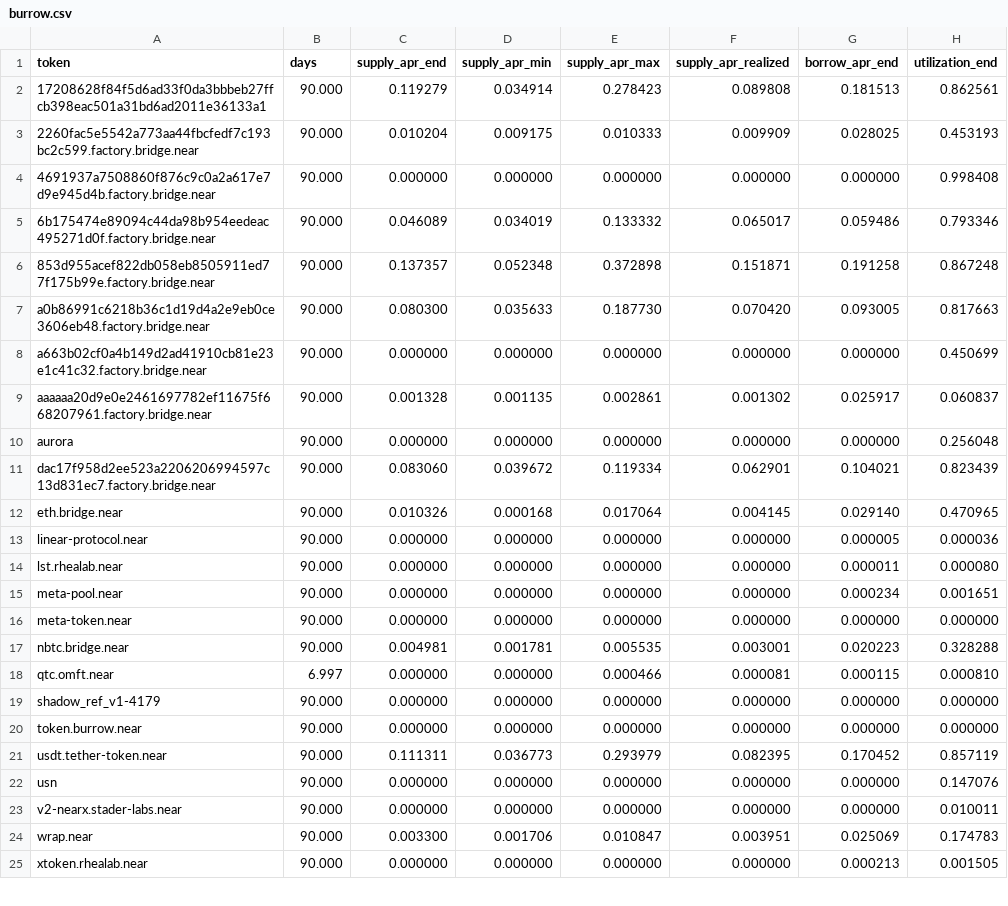
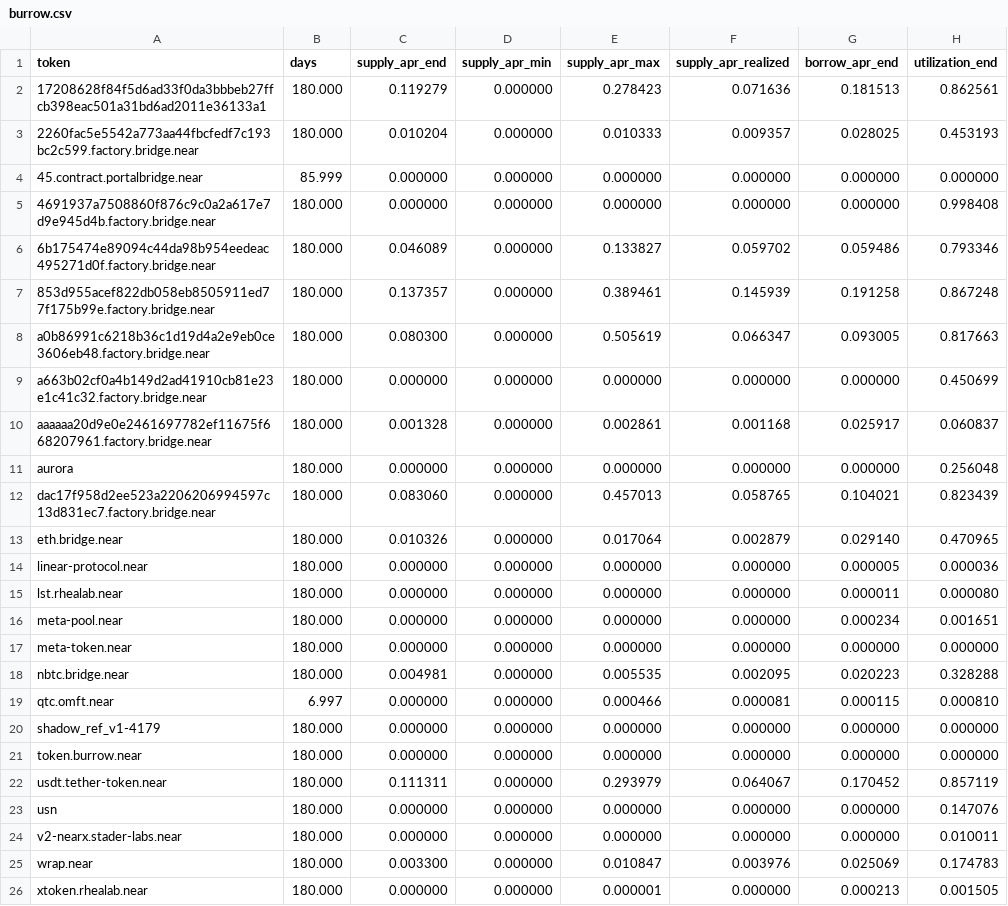
Before and after one commit to deafmsn201111-sys/near-autopilot, a CSV file: thesis/out/burrow.csv, drawn as a sheet; only a part is shown; the diff covers the shown part only.

Commit message:
feat(thesis): extend the window to 180 days and re-state the verdict over the last 90 (#273) (#295)
* feat(thesis): extend the window to 180 days and re-state the verdict over the last 90 (#273)

* fix(thesis): disclose the paused Burrow days, keep the 90-day comparison out of ThesisData, fix the survivorship counterargument (#273)

```diff
--- a/thesis/out/burrow.csv
+++ b/thesis/out/burrow.csv
@@ -1,25 +1,26 @@
 token,days,supply_apr_end,supply_apr_min,supply_apr_max,supply_apr_realized,borrow_apr_end,utilization_end
-17208628f84f5d6ad33f0da3bbbeb27ffcb398eac501a31bd6ad2011e36133a1,90.000,0.119279,0.034914,0.278423,0.089808,0.181513,0.862561
-2260fac5e5542a773aa44fbcfedf7c193bc2c599.factory.bridge.near,90.000,0.010204,0.009175,0.010333,0.009909,0.028025,0.453193
-4691937a7508860f876c9c0a2a617e7d9e945d4b.factory.bridge.near,90.000,0.000000,0.000000,0.000000,0.000000,0.000000,0.998408
-6b175474e89094c44da98b954eedeac495271d0f.factory.bridge.near,90.000,0.046089,0.034019,0.133332,0.065017,0.059486,0.793346
-853d955acef822db058eb8505911ed77f175b99e.factory.bridge.near,90.000,0.137357,0.052348,0.372898,0.151871,0.191258,0.867248
-a0b86991c6218b36c1d19d4a2e9eb0ce3606eb48.factory.bridge.near,90.000,0.080300,0.035633,0.187730,0.070420,0.093005,0.817663
-a663b02cf0a4b149d2ad41910cb81e23e1c41c32.factory.bridge.near,90.000,0.000000,0.000000,0.000000,0.000000,0.000000,0.450699
-aaaaaa20d9e0e2461697782ef11675f668207961.factory.bridge.near,90.000,0.001328,0.001135,0.002861,0.001302,0.025917,0.060837
-aurora,90.000,0.000000,0.000000,0.000000,0.000000,0.000000,0.256048
-dac17f958d2ee523a2206206994597c13d831ec7.factory.bridge.near,90.000,0.083060,0.039672,0.119334,0.062901,0.104021,0.823439
-eth.bridge.near,90.000,0.010326,0.000168,0.017064,0.004145,0.029140,0.470965
-linear-protocol.near,90.000,0.000000,0.000000,0.000000,0.000000,0.000005,0.000036
-lst.rhealab.near,90.000,0.000000,0.000000,0.000000,0.000000,0.000011,0.000080
-meta-pool.near,90.000,0.000000,0.000000,0.000000,0.000000,0.000234,0.001651
-meta-token.near,90.000,0.000000,0.000000,0.000000,0.000000,0.000000,0.000000
-nbtc.bridge.near,90.000,0.004981,0.001781,0.005535,0.003001,0.020223,0.328288
+17208628f84f5d6ad33f0da3bbbeb27ffcb398eac501a31bd6ad2011e36133a1,180.000,0.119279,0.000000,0.278423,0.071636,0.181513,0.862561
+2260fac5e5542a773aa44fbcfedf7c193bc2c599.factory.bridge.near,180.000,0.010204,0.000000,0.010333,0.009357,0.028025,0.453193
+45.contract.portalbridge.near,85.999,0.000000,0.000000,0.000000,0.000000,0.000000,0.000000
+4691937a7508860f876c9c0a2a617e7d9e945d4b.factory.bridge.near,180.000,0.000000,0.000000,0.000000,0.000000,0.000000,0.998408
+6b175474e89094c44da98b954eedeac495271d0f.factory.bridge.near,180.000,0.046089,0.000000,0.133827,0.059702,0.059486,0.793346
+853d955acef822db058eb8505911ed77f175b99e.factory.bridge.near,180.000,0.137357,0.000000,0.389461,0.145939,0.191258,0.867248
+a0b86991c6218b36c1d19d4a2e9eb0ce3606eb48.factory.bridge.near,180.000,0.080300,0.000000,0.505619,0.066347,0.093005,0.817663
+a663b02cf0a4b149d2ad41910cb81e23e1c41c32.factory.bridge.near,180.000,0.000000,0.000000,0.000000,0.000000,0.000000,0.450699
+aaaaaa20d9e0e2461697782ef11675f668207961.factory.bridge.near,180.000,0.001328,0.000000,0.002861,0.001168,0.025917,0.060837
+aurora,180.000,0.000000,0.000000,0.000000,0.000000,0.000000,0.256048
+dac17f958d2ee523a2206206994597c13d831ec7.factory.bridge.near,180.000,0.083060,0.000000,0.457013,0.058765,0.104021,0.823439
+eth.bridge.near,180.000,0.010326,0.000000,0.017064,0.002879,0.029140,0.470965
+linear-protocol.near,180.000,0.000000,0.000000,0.000000,0.000000,0.000005,0.000036
+lst.rhealab.near,180.000,0.000000,0.000000,0.000000,0.000000,0.000011,0.000080
+meta-pool.near,180.000,0.000000,0.000000,0.000000,0.000000,0.000234,0.001651
+meta-token.near,180.000,0.000000,0.000000,0.000000,0.000000,0.000000,0.000000
+nbtc.bridge.near,180.000,0.004981,0.000000,0.005535,0.002095,0.020223,0.328288
 qtc.omft.near,6.997,0.000000,0.000000,0.000466,0.000081,0.000115,0.000810
-shadow_ref_v1-4179,90.000,0.000000,0.000000,0.000000,0.000000,0.000000,0.000000
-token.burrow.near,90.000,0.000000,0.000000,0.000000,0.000000,0.000000,0.000000
-usdt.tether-token.near,90.000,0.111311,0.036773,0.293979,0.082395,0.170452,0.857119
-usn,90.000,0.000000,0.000000,0.000000,0.000000,0.000000,0.147076
-v2-nearx.stader-labs.near,90.000,0.000000,0.000000,0.000000,0.000000,0.000000,0.010011
-wrap.near,90.000,0.003300,0.001706,0.010847,0.003951,0.025069,0.174783
-xtoken.rhealab.near,90.000,0.000000,0.000000,0.000000,0.000000,0.000213,0.001505
+shadow_ref_v1-4179,180.000,0.000000,0.000000,0.000000,0.000000,0.000000,0.000000
+token.burrow.near,180.000,0.000000,0.000000,0.000000,0.000000,0.000000,0.000000
+usdt.tether-token.near,180.000,0.111311,0.000000,0.293979,0.064067,0.170452,0.857119
+usn,180.000,0.000000,0.000000,0.000000,0.000000,0.000000,0.147076
+v2-nearx.stader-labs.near,180.000,0.000000,0.000000,0.000000,0.000000,0.000000,0.010011
+wrap.near,180.000,0.003300,0.000000,0.010847,0.003976,0.025069,0.174783
+xtoken.rhealab.near,180.000,0.000000,0.000000,0.000001,0.000000,0.000213,0.001505
```
Also changed, not shown: 3 edited cells elsewhere in this file, thesis/out/pools.csv, 17 other files.
